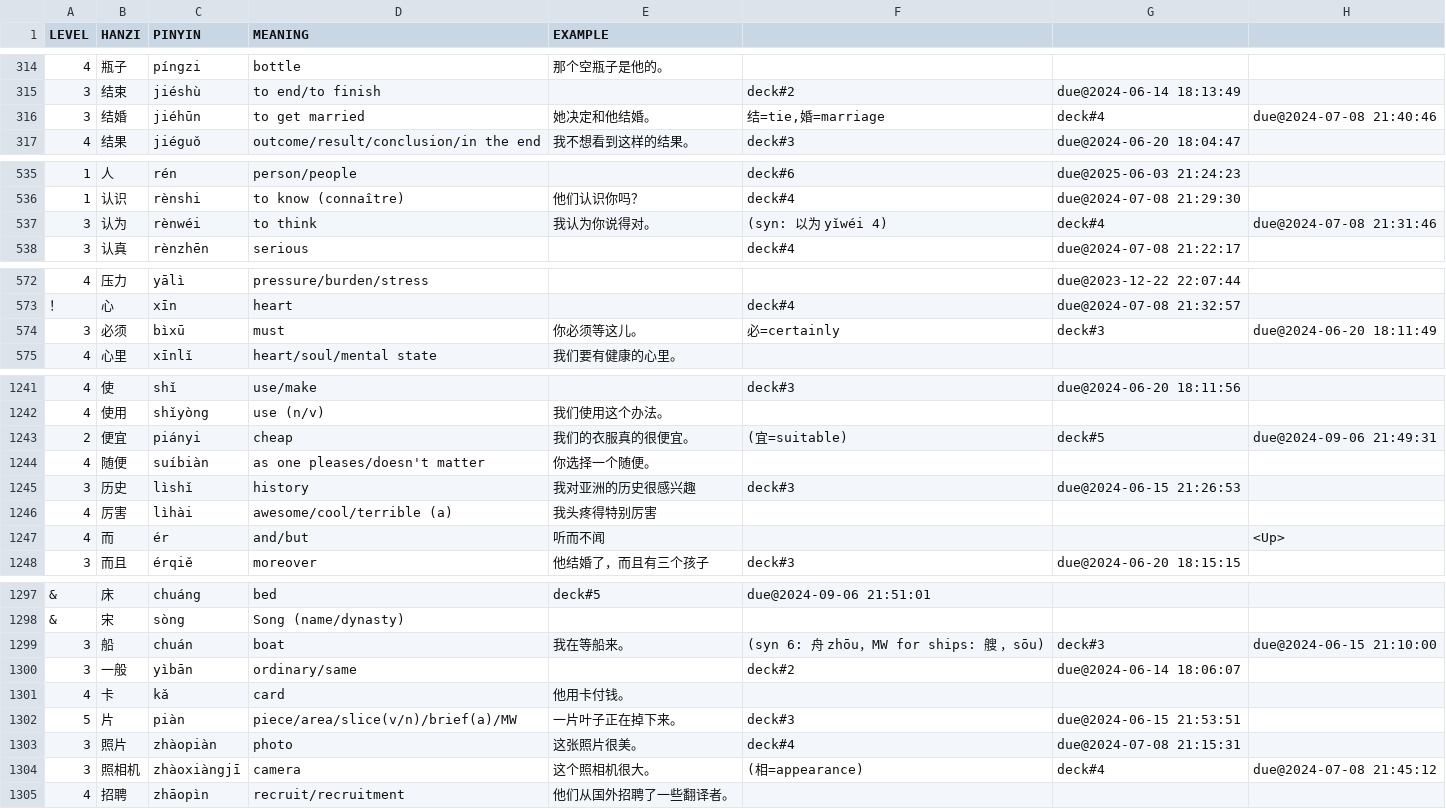
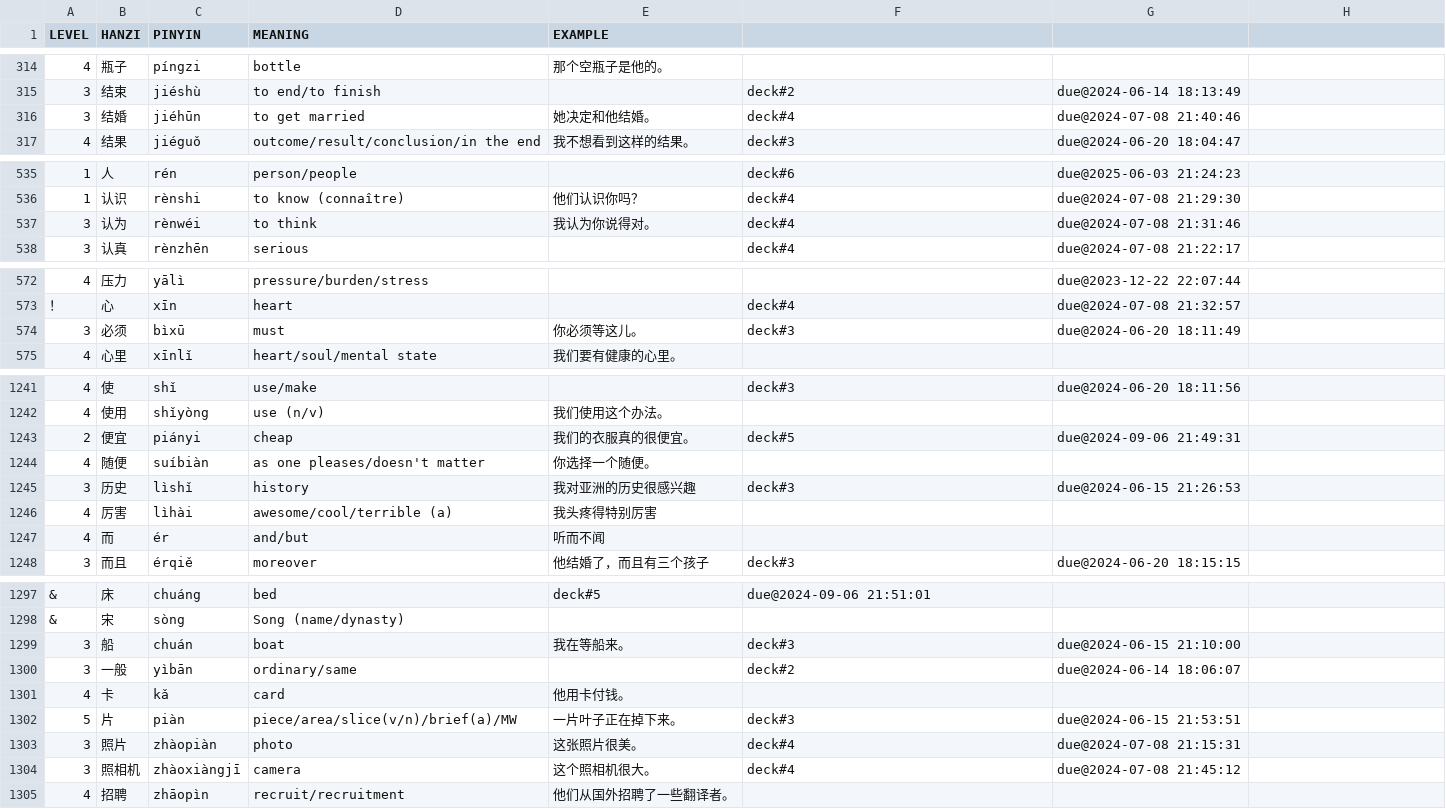
Before and after one commit to proycon/vocadata, a TSV file: zh/myorder.tsv, drawn as a sheet; only a part is shown, gaps mark what is left out; the diff covers the shown part only.

Commit message:
syntax fix

```diff
--- a/zh/myorder.tsv
+++ b/zh/myorder.tsv
@@ -315,3 +315,3 @@ LEVEL	HANZI	PINYIN	MEANING	EXAMPLE
 3	结束	jiéshù	to end/to finish		deck#2	due@2024-06-14 18:13:49
-3	结婚	jiéhūn	to get married	她决定和他结婚。	结=tie,婚=marriage	deck#4	due@2024-07-08 21:40:46
+3	结婚	jiéhūn	to get married	她决定和他结婚。	deck#4	due@2024-07-08 21:40:46
 4	结果	jiéguǒ	outcome/result/conclusion/in the end	我不想看到这样的结果。	deck#3	due@2024-06-20 18:04:47
@@ -536,3 +536,3 @@ LEVEL	HANZI	PINYIN	MEANING	EXAMPLE
 1	认识	rènshi	to know (connaître)	他们认识你吗？	deck#4	due@2024-07-08 21:29:30
-3	认为	rènwéi	to think	我认为你说得对。	(syn: 以为 yǐwéi 4)	deck#4	due@2024-07-08 21:31:46
+3	认为	rènwéi	to think	我认为你说得对。	deck#4	due@2024-07-08 21:31:46
 3	认真	rènzhēn	serious		deck#4	due@2024-07-08 21:22:17
@@ -573,3 +573,3 @@ LEVEL	HANZI	PINYIN	MEANING	EXAMPLE
 ！	心	xīn	heart		deck#4	due@2024-07-08 21:32:57
-3	必须	bìxū	must	你必须等这儿。	必=certainly	deck#3	due@2024-06-20 18:11:49
+3	必须	bìxū	must	你必须等这儿。	deck#3	due@2024-06-20 18:11:49
 4	心里	xīnlǐ	heart/soul/mental state	我们要有健康的心里。
@@ -1242,3 +1242,3 @@ LEVEL	HANZI	PINYIN	MEANING	EXAMPLE
 4	使用	shǐyòng	use (n/v)	我们使用这个办法。
-2	便宜	piányi	cheap	我们的衣服真的很便宜。	(宜=suitable)	deck#5	due@2024-09-06 21:49:31
+2	便宜	piányi	cheap	我们的衣服真的很便宜。	deck#5	due@2024-09-06 21:49:31
 4	随便	suíbiàn	as one pleases/doesn't matter	你选择一个随便。
@@ -1246,3 +1246,3 @@ LEVEL	HANZI	PINYIN	MEANING	EXAMPLE
 4	厉害	lìhài	awesome/cool/terrible (a)	我头疼得特别厉害	
-4	而	ér	and/but	听而不闻			<Up>
+4	而	ér	and/but	听而不闻			
 3	而且	érqiě	moreover	他结婚了，而且有三个孩子	deck#3	due@2024-06-20 18:15:15
@@ -1298,3 +1298,3 @@ LEVEL	HANZI	PINYIN	MEANING	EXAMPLE
 &	宋	sòng	Song (name/dynasty)			
-3	船	chuán	boat	我在等船来。	(syn 6: 舟 zhōu，MW for ships: 艘 ，sōu)	deck#3	due@2024-06-15 21:10:00
+3	船	chuán	boat	我在等船来。	deck#3	due@2024-06-15 21:10:00
 3	一般	yìbān	ordinary/same		deck#2	due@2024-06-14 18:06:07
@@ -1303,3 +1303,3 @@ LEVEL	HANZI	PINYIN	MEANING	EXAMPLE
 3	照片	zhàopiàn	photo	这张照片很美。	deck#4	due@2024-07-08 21:15:31
-3	照相机	zhàoxiàngjī	camera	这个照相机很大。	(相=appearance)	deck#4	due@2024-07-08 21:45:12
+3	照相机	zhàoxiàngjī	camera	这个照相机很大。	deck#4	due@2024-07-08 21:45:12
 4	招聘	zhāopìn	recruit/recruitment	他们从国外招聘了一些翻译者。	
```
Also changed, not shown: 17 edited cells elsewhere in this file.
